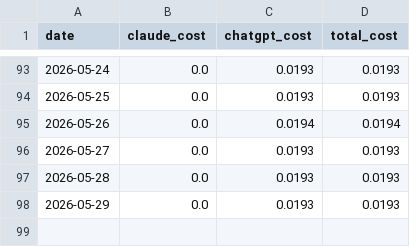
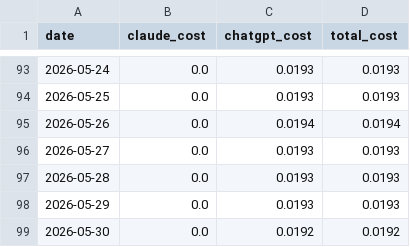
Before and after one commit to teebuphilip/fo_test_harness, a CSV file: ai_costs_daily.csv, drawn as a sheet; only a part is shown, gaps mark what is left out.

```diff
--- a/ai_costs_daily.csv
+++ b/ai_costs_daily.csv
@@ -98 +98,2 @@ date,claude_cost,chatgpt_cost,total_cost
 2026-05-29,0.0,0.0193,0.0193
+2026-05-30,0.0,0.0192,0.0192
```
Also changed, not shown: harness_summary_costs.csv, 1 other file.
